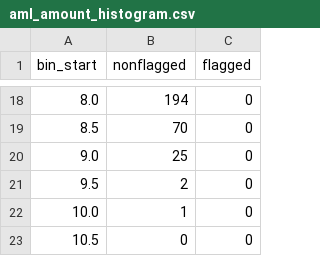
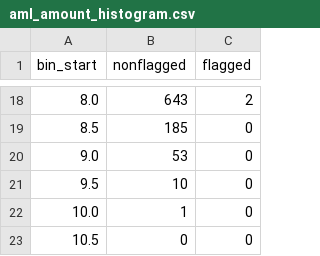
Before and after one commit to isaxt/Financial-Arcana, a CSV file: data/processed/aml_amount_histogram.csv, drawn as a sheet; only a part is shown, gaps mark what is left out; the diff covers the shown part only.

```diff
--- a/data/processed/aml_amount_histogram.csv
+++ b/data/processed/aml_amount_histogram.csv
@@ -18,5 +18,5 @@ bin_start,nonflagged,flagged
-8.0,194,0
-8.5,70,0
-9.0,25,0
-9.5,2,0
+8.0,643,2
+8.5,185,0
+9.0,53,0
+9.5,10,0
 10.0,1,0
```
Also changed, not shown: 31 edited cells elsewhere in this file, data/processed/aml_by_payment_format.csv, data/processed/aml_metrics.csv, 6 other files.
